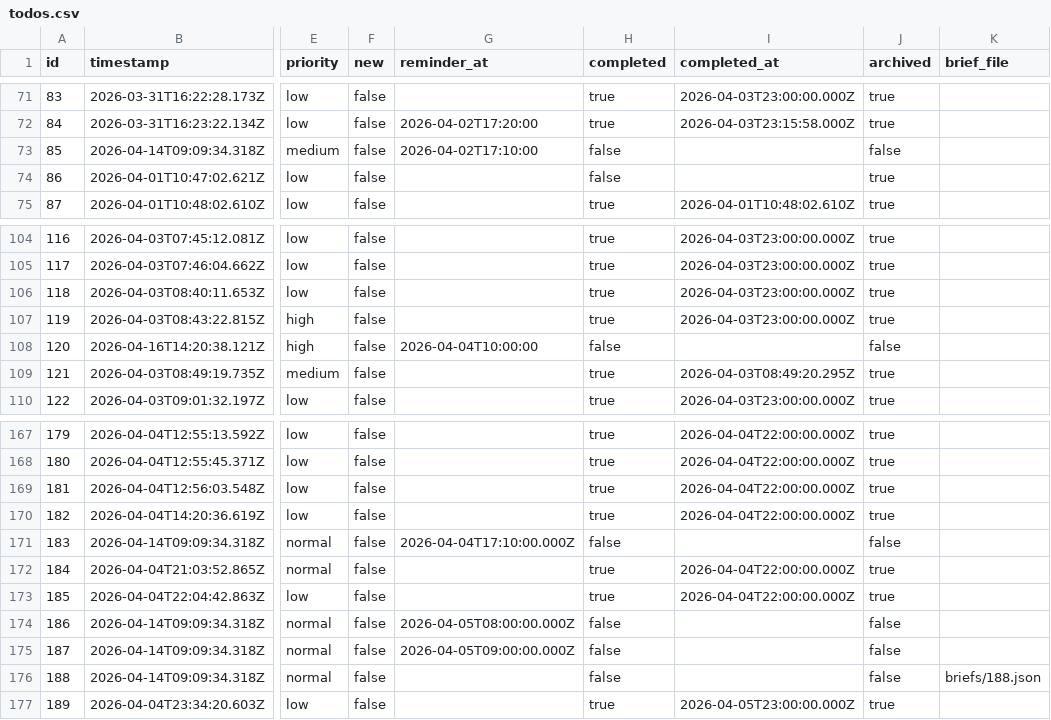
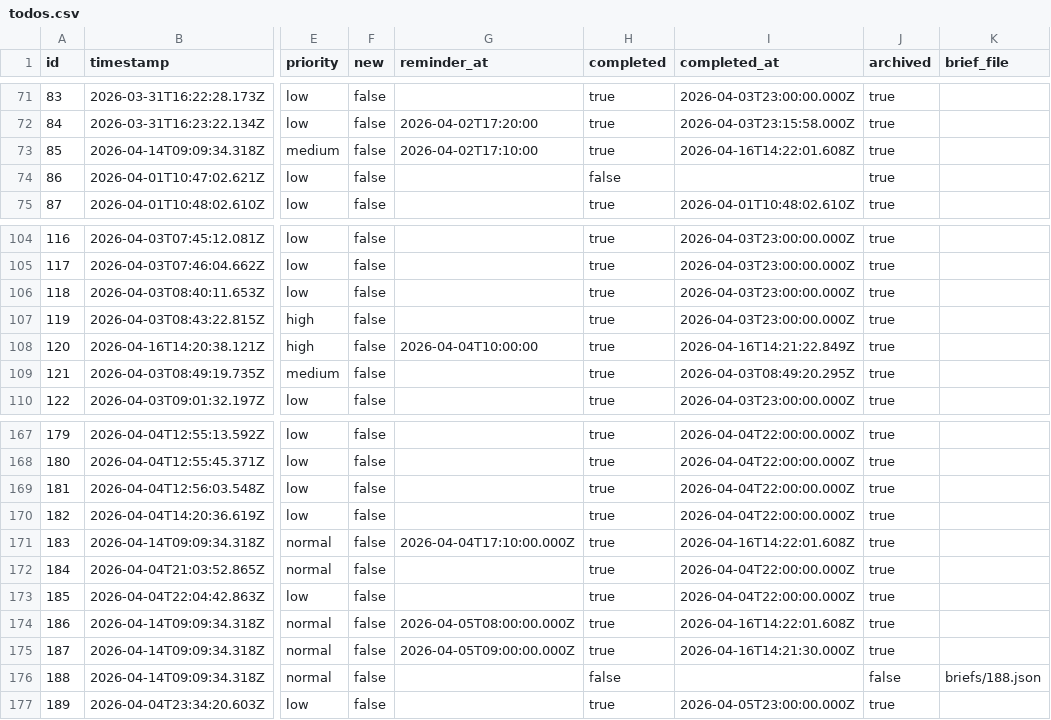
Before and after one commit to ChilliByte/stream-todo, a CSV file: todos.csv, drawn as a sheet; only a part is shown, gaps mark what is left out; the diff covers the shown part only; the diff names each change by its address in the sheet, - before the commit and + after, or states it on an @@ line.

```diff
--- a/todos.csv
+++ b/todos.csv
-H73 (completed): false
+H73 (completed): true
-I73 (completed_at): (empty)
+I73 (completed_at): 2026-04-16T14:22:01.608Z
-J73 (archived): false
+J73 (archived): true
-H108 (completed): false
+H108 (completed): true
-I108 (completed_at): (empty)
+I108 (completed_at): 2026-04-16T14:21:22.849Z
-J108 (archived): false
+J108 (archived): true
-H171 (completed): false
+H171 (completed): true
-I171 (completed_at): (empty)
+I171 (completed_at): 2026-04-16T14:22:01.608Z
-J171 (archived): false
+J171 (archived): true
-H174:H175 (completed): false
+H174:H175 (completed): true
-I174 (completed_at): (empty)
+I174 (completed_at): 2026-04-16T14:22:01.608Z
-J174:J175 (archived): false
+J174:J175 (archived): true
-I175 (completed_at): (empty)
+I175 (completed_at): 2026-04-16T14:21:30.000Z
```
Also changed, not shown: 2 added rows and 46 edited cells elsewhere in this file, 1 other file.
